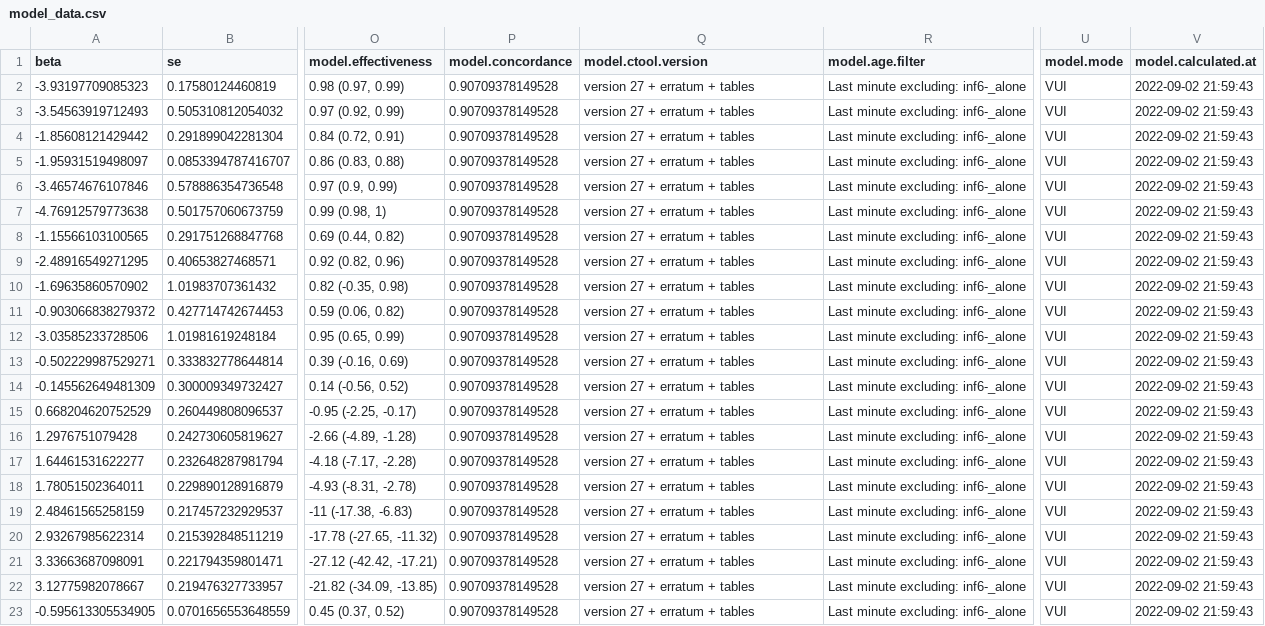
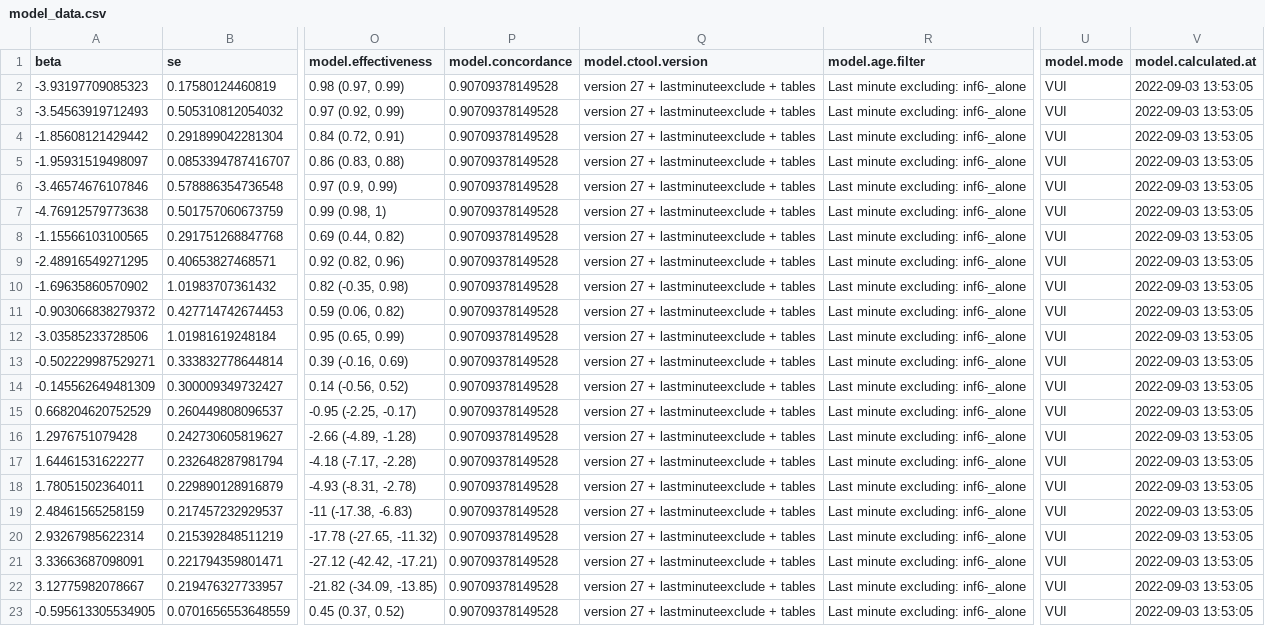
Before and after one commit to bisop-repo/omicronprotection, a CSV file: Vyvanuti/outputs/UDeltaInteractions/model_data.csv, drawn as a sheet; only a part is shown, gaps mark what is left out; the diff names each change by its address in the sheet, - before the commit and + after, or states it on an @@ line.

Commit message:
Run results: UDeltaInteractions

```diff
--- a/Vyvanuti/outputs/UDeltaInteractions/model_data.csv
+++ b/Vyvanuti/outputs/UDeltaInteractions/model_data.csv
-Q2:Q23 (model.ctool.version): version 27 + erratum + tables
+Q2:Q23 (model.ctool.version): version 27 + lastminuteexclude + tables
-V2:V23 (model.calculated.at): 2022-09-02 21:59:43
+V2:V23 (model.calculated.at): 2022-09-03 13:53:05
```
Also changed, not shown: 5 other files.
